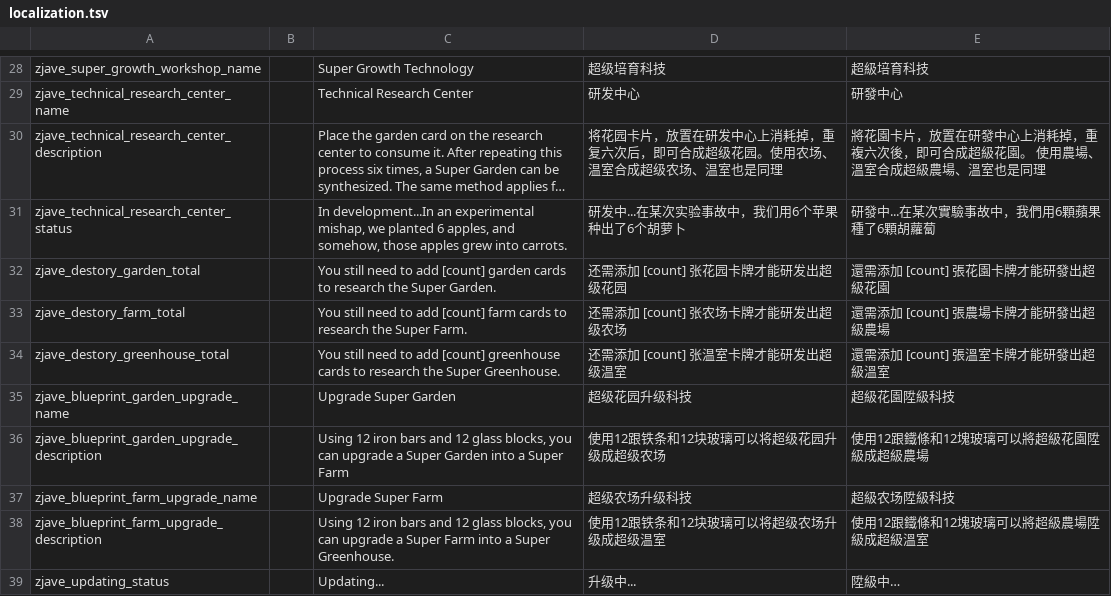
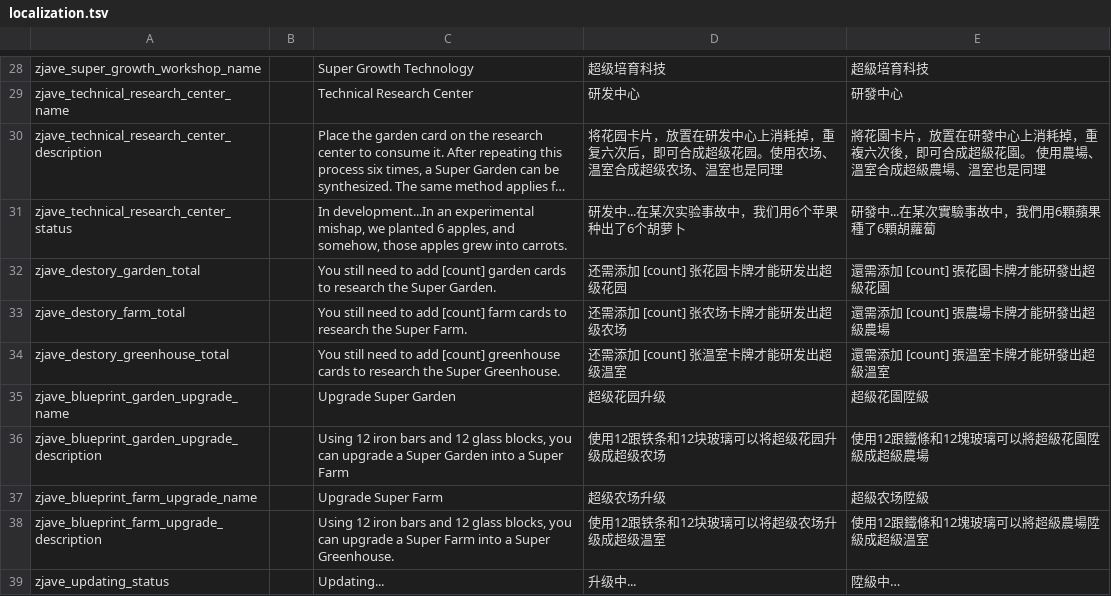
Before and after one commit to zoujiawei6/stackland-plus, a TSV file: localization.tsv, drawn as a sheet; only a part is shown, gaps mark what is left out; long unchanged cells end in ….

```diff
--- a/localization.tsv
+++ b/localization.tsv
@@ -34,5 +34,5 @@ zjave_destory_farm_total		You still need to add [count] farm cards to research t
 zjave_destory_greenhouse_total		You still need to add [count] greenhouse cards to research the Super Greenhouse.	还需添加 [count] 张温室卡牌才能研发出超级温室	還需添加 [count] 張溫室卡牌才能研發出超級溫室
-zjave_blueprint_garden_upgrade_name		Upgrade Super Garden	超级花园升级科技	超級花園陞級科技
+zjave_blueprint_garden_upgrade_name		Upgrade Super Garden	超级花园升级	超級花園陞級
 zjave_blueprint_garden_upgrade_description		Using 12 iron bars and 12 glass blocks, you can upgrade a Super Garden into a Super Farm	使用12跟铁条和12块玻璃可以将超级花园升级成超级农场	使用12跟鐵條和12塊玻璃可以將超級花園陞級成超級農場
-zjave_blueprint_farm_upgrade_name		Upgrade Super Farm	超级农场升级科技	超級农场陞級科技
+zjave_blueprint_farm_upgrade_name		Upgrade Super Farm	超级农场升级	超級农场陞級
 zjave_blueprint_farm_upgrade_description		Using 12 iron bars and 12 glass blocks, you can upgrade a Super Farm into a Super Greenhouse.	使用12跟铁条和12块玻璃可以将超级农场升级成超级温室	使用12跟鐵條和12塊玻璃可以將超級農場陞級成超級溫室
```
Also changed, not shown: 6 other files.
